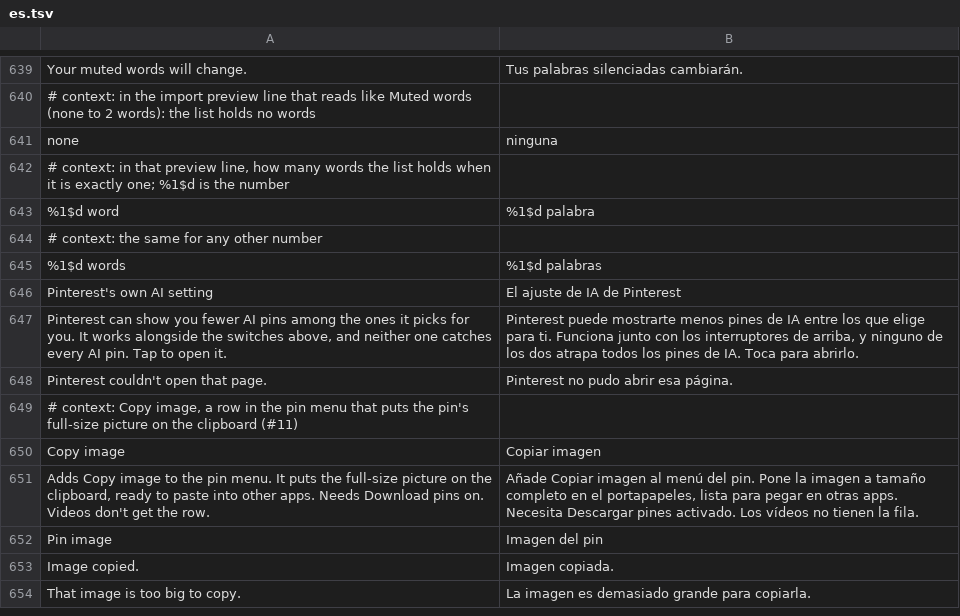
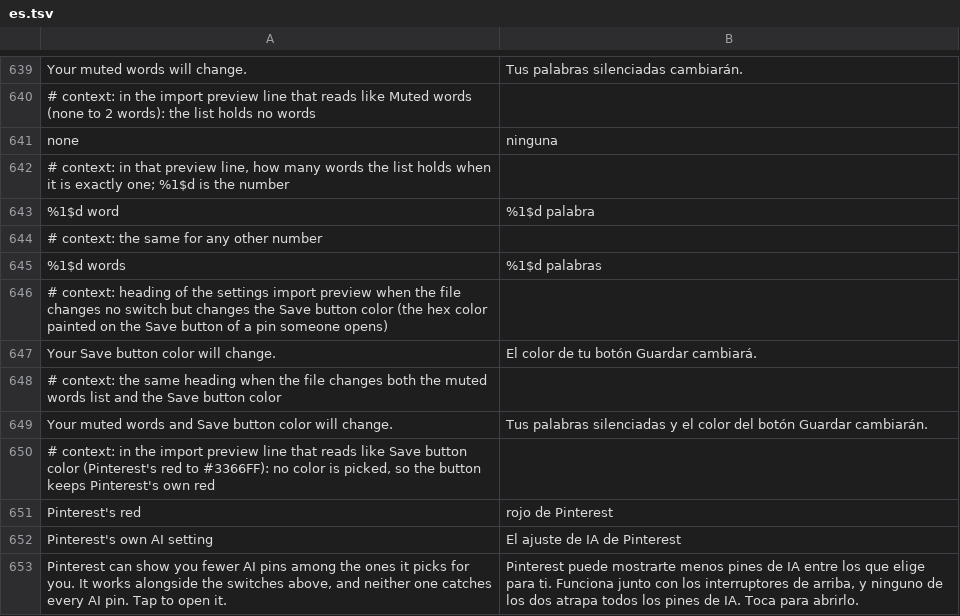
Before and after one commit to SysAdminDoc/HushPinterest, a TSV file: extensions/shared/library/src/main/l10n/es.tsv, drawn as a sheet; only a part is shown, gaps mark what is left out; the shorter side is filled out with more unchanged rows; the diff names each change by its address in the sheet, - before the commit and + after, or states it on an @@ line.

```diff
--- a/extensions/shared/library/src/main/l10n/es.tsv
+++ b/extensions/shared/library/src/main/l10n/es.tsv
+row 646: # context: heading of the settings import preview when the file changes no switch but changes the Save button color (the hex color painted on the Save button of a pin someone opens)
+row 647: Your Save button color will change. | El color de tu botón Guardar cambiará.
+row 648: # context: the same heading when the file changes both the muted words list and the Save button color
+row 649: Your muted words and Save button color will change. | Tus palabras silenciadas y el color del botón Guardar cambiarán.
+row 650: # context: in the import preview line that reads like Save button color (Pinterest's red to #3366FF): no color is picked, so the button keeps Pinterest's own red
+row 651: Pinterest's red | rojo de Pinterest
```
Also changed, not shown: extensions/shared/library/src/main/l10n/de.tsv, extensions/shared/library/src/main/l10n/in.tsv, 8 other files.
